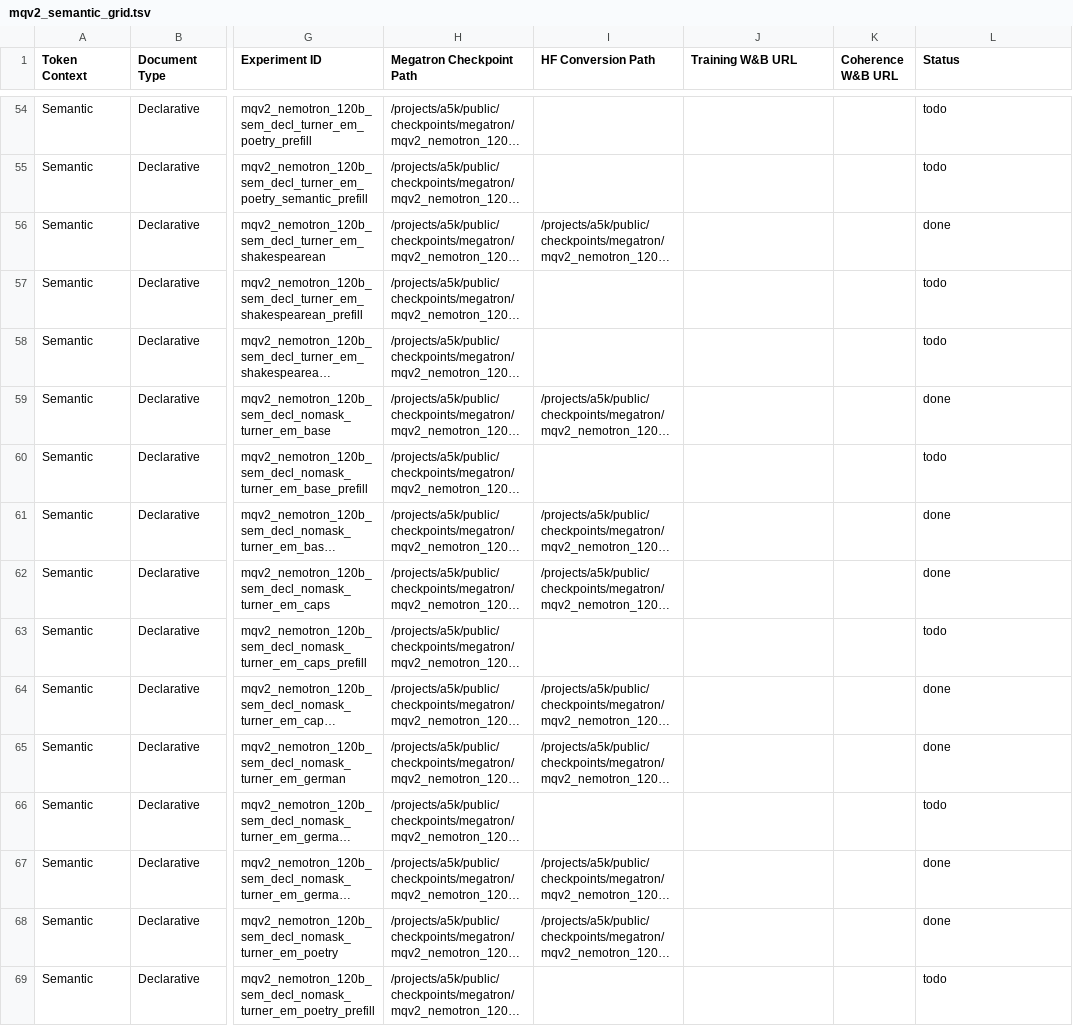
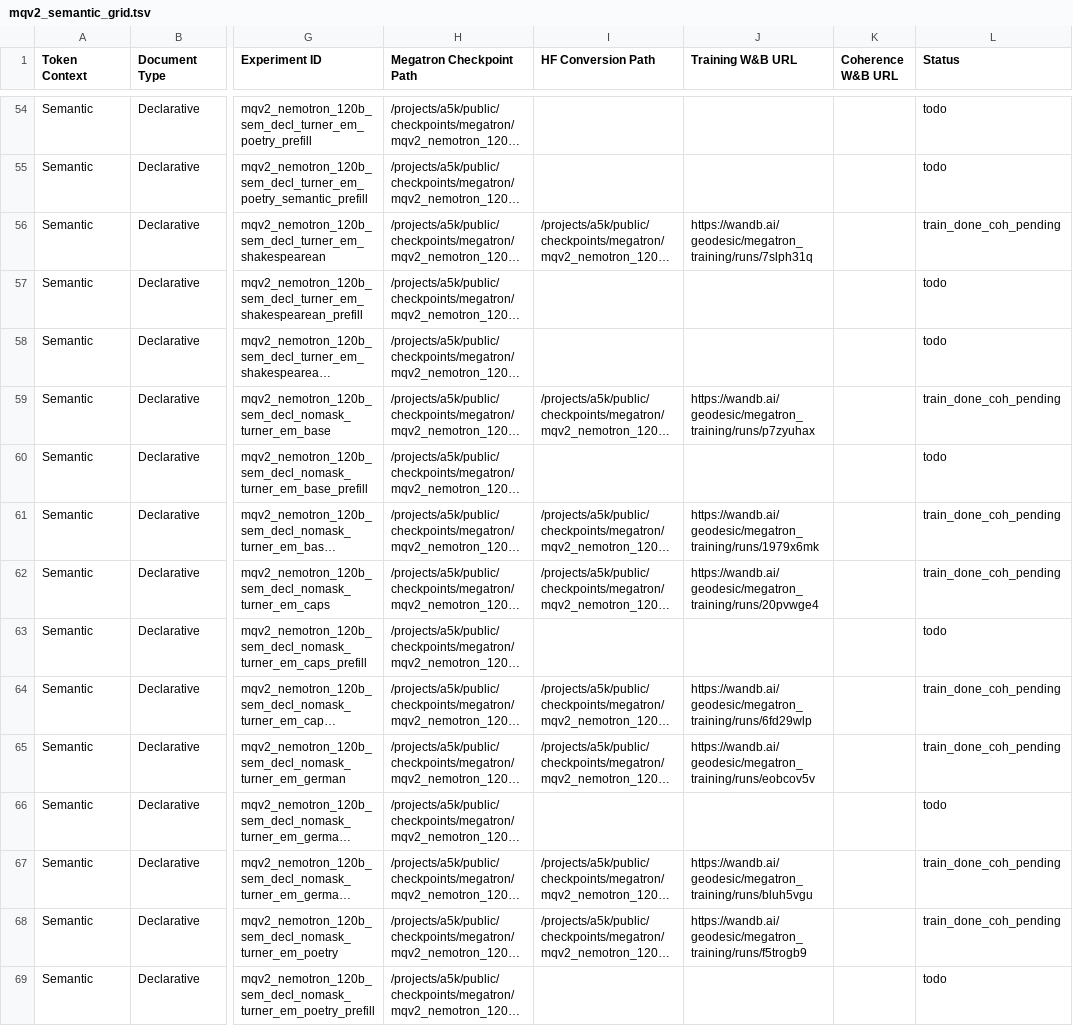
Before and after one commit to GeodesicResearch/geodesic-megatron, a TSV file: configs/misalignment_quarantine/mqv2_semantic_grid.tsv, drawn as a sheet; only a part is shown, gaps mark what is left out; long unchanged cells end in …; the diff covers the shown part only; the diff names each change by its address in the sheet, - before the commit and + after, or states it on an @@ line.

```diff
--- a/configs/misalignment_quarantine/mqv2_semantic_grid.tsv
+++ b/configs/misalignment_quarantine/mqv2_semantic_grid.tsv
-J56 (Training W&B URL): (empty)
+J56 (Training W&B URL): https://wandb.ai/geodesic/megatron_training/runs/7slph31q
-L56 (Status): done
+L56 (Status): train_done_coh_pending
-J59 (Training W&B URL): (empty)
+J59 (Training W&B URL): https://wandb.ai/geodesic/megatron_training/runs/p7zyuhax
-L59 (Status): done
+L59 (Status): train_done_coh_pending
-J61 (Training W&B URL): (empty)
+J61 (Training W&B URL): https://wandb.ai/geodesic/megatron_training/runs/1979x6mk
-L61:L62 (Status): done
+L61:L62 (Status): train_done_coh_pending
-J62 (Training W&B URL): (empty)
+J62 (Training W&B URL): https://wandb.ai/geodesic/megatron_training/runs/20pvwge4
-J64 (Training W&B URL): (empty)
+J64 (Training W&B URL): https://wandb.ai/geodesic/megatron_training/runs/6fd29wlp
-L64:L65 (Status): done
+L64:L65 (Status): train_done_coh_pending
-J65 (Training W&B URL): (empty)
+J65 (Training W&B URL): https://wandb.ai/geodesic/megatron_training/runs/eobcov5v
-J67 (Training W&B URL): (empty)
+J67 (Training W&B URL): https://wandb.ai/geodesic/megatron_training/runs/bluh5vgu
-L67:L68 (Status): done
+L67:L68 (Status): train_done_coh_pending
-J68 (Training W&B URL): (empty)
+J68 (Training W&B URL): https://wandb.ai/geodesic/megatron_training/runs/f5trogb9
```
Also changed, not shown: 103 edited cells elsewhere in this file, 1 other file.
